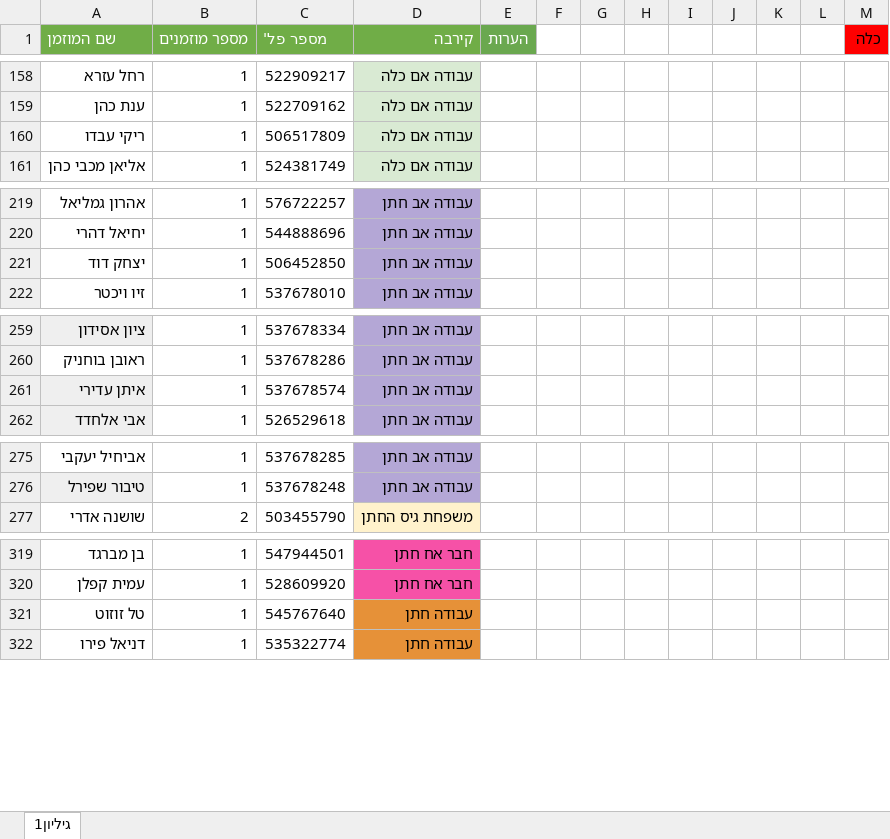
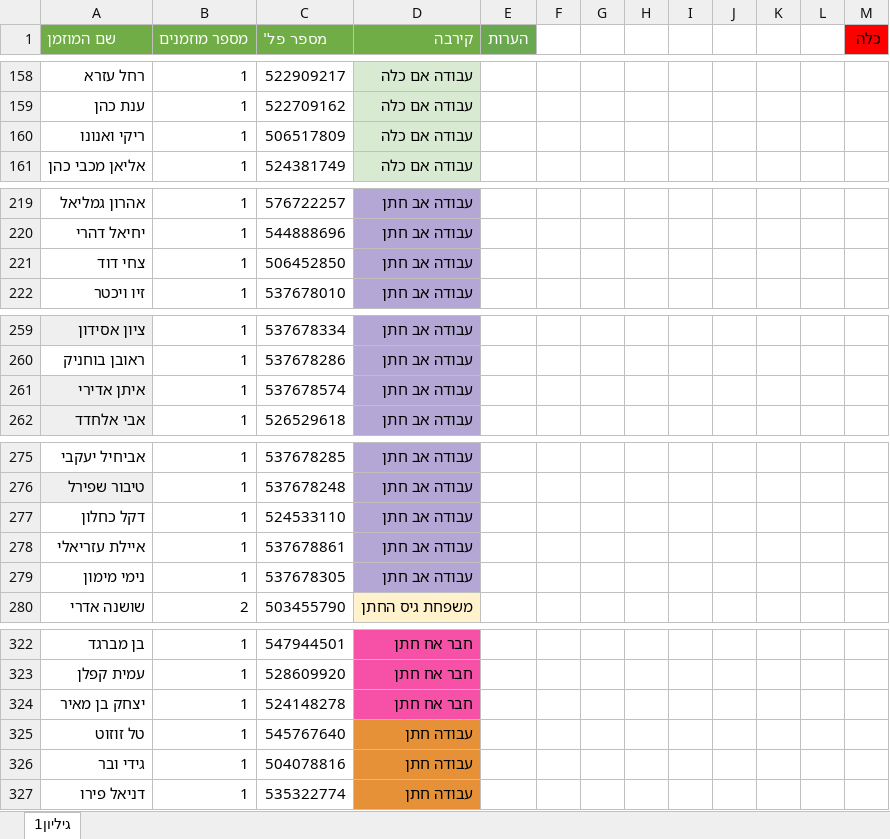
Before and after one commit to GabiKaminsky145/Rsvp-system, an Excel workbook: whatsapp-bot/מוזמנים חתונה.xlsx, sheet גיליון1, drawn as a sheet; only a part is shown, gaps mark what is left out; values as stored, in another font and other column widths than the file's, no borders; charts and pictures not drawn; the diff covers the shown part only; the diff names each change by its address in the sheet, - before the commit and + after, or states it on an @@ line.

```diff
--- a/whatsapp-bot/מוזמנים חתונה.xlsx (sheet גיליון1)
+++ b/whatsapp-bot/מוזמנים חתונה.xlsx (sheet גיליון1)
-A160 (שם המוזמן): ריקי עבדו
+A160 (שם המוזמן): ריקי ואנונו
-A221 (שם המוזמן): יצחק דוד
+A221 (שם המוזמן): צחי דוד
-A261 (שם המוזמן): איתן עדירי
+A261 (שם המוזמן): איתן אדירי
+row 277: דקל כחלון | 1 | 524533110 | עבודה אב חתן
+row 278: איילת עזריאלי | 1 | 537678861 | עבודה אב חתן
+row 279: נימי מימון | 1 | 537678305 | עבודה אב חתן
+row 324: יצחק בן מאיר | 1 | 524148278 | חבר אח חתן
+row 326: גידי ובר | 1 | 504078816 | עבודה חתן
```
Also changed, not shown: 1 edited cell elsewhere in this sheet, 4 other files.
